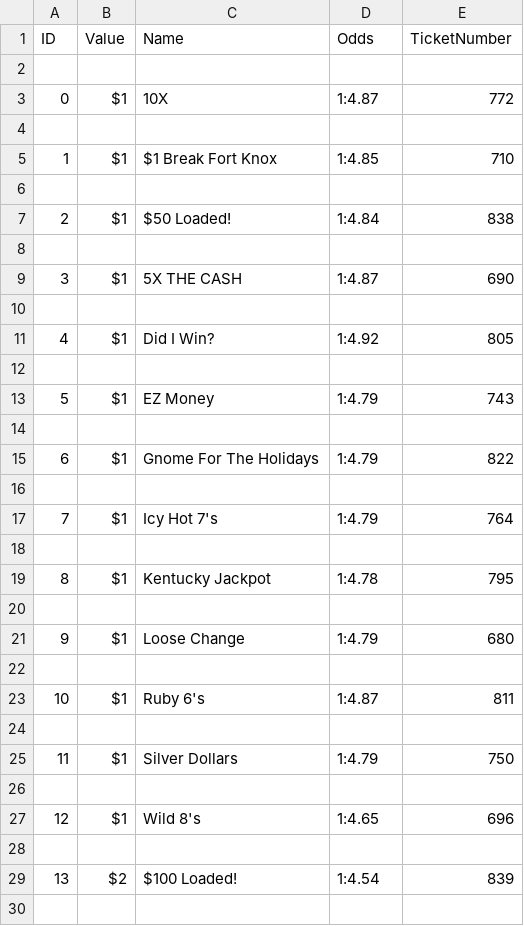
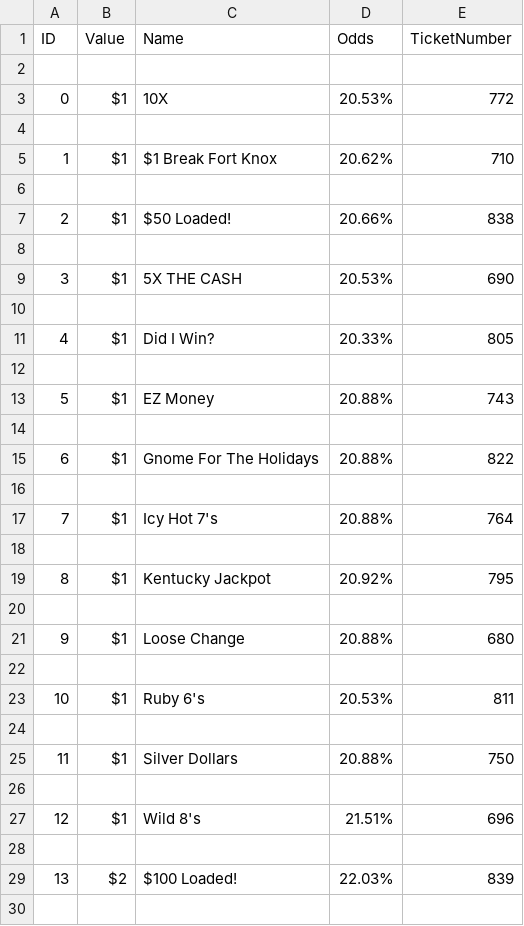
Before and after one commit to apaige161/lottoScratcher, a CSV file: tickets.csv, drawn as a sheet; only a part is shown; the diff covers the shown part only.

Commit message:
Writes sorts list to csv

```diff
--- a/tickets.csv
+++ b/tickets.csv
@@ -2,29 +2,29 @@ ID,Value,Name,Odds,TicketNumber
 
-0,$1,10X,1:4.87,772
+0,$1,10X,20.53%,772
 
-1,$1,$1 Break Fort Knox,1:4.85,710
+1,$1,$1 Break Fort Knox,20.62%,710
 
-2,$1,$50 Loaded!,1:4.84,838
+2,$1,$50 Loaded!,20.66%,838
 
-3,$1,5X THE CASH,1:4.87,690
+3,$1,5X THE CASH,20.53%,690
 
-4,$1,Did I Win?,1:4.92,805
+4,$1,Did I Win?,20.33%,805
 
-5,$1,EZ Money,1:4.79,743
+5,$1,EZ Money,20.88%,743
 
-6,$1,Gnome For The Holidays,1:4.79,822
+6,$1,Gnome For The Holidays,20.88%,822
 
-7,$1,Icy Hot 7's,1:4.79,764
+7,$1,Icy Hot 7's,20.88%,764
 
-8,$1,Kentucky Jackpot,1:4.78,795
+8,$1,Kentucky Jackpot,20.92%,795
 
-9,$1,Loose Change,1:4.79,680
+9,$1,Loose Change,20.88%,680
 
-10,$1,Ruby 6's,1:4.87,811
+10,$1,Ruby 6's,20.53%,811
 
-11,$1,Silver Dollars,1:4.79,750
+11,$1,Silver Dollars,20.88%,750
 
-12,$1,Wild 8's,1:4.65,696
+12,$1,Wild 8's,21.51%,696
 
-13,$2,$100 Loaded!,1:4.54,839
+13,$2,$100 Loaded!,22.03%,839
 
```
Also changed, not shown: 93 edited cells elsewhere in this file, 7 other files.
